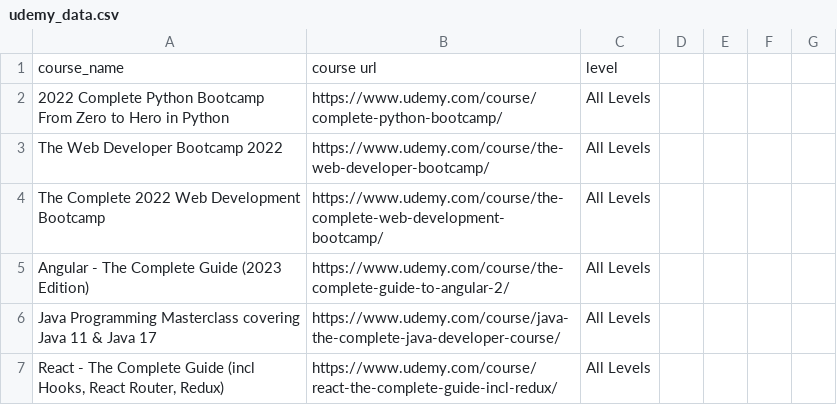
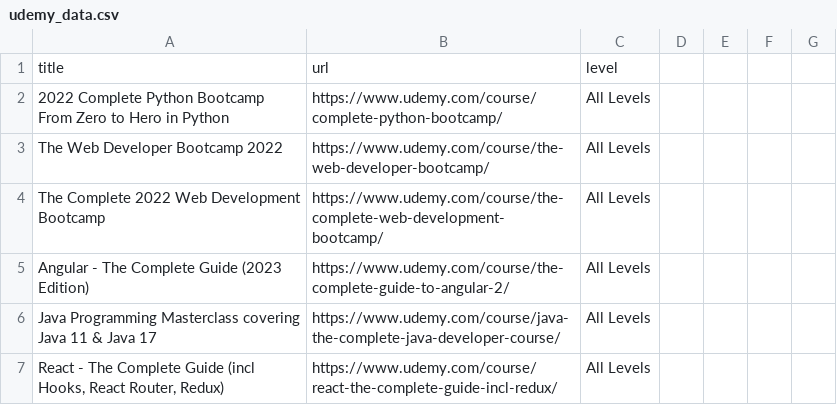
Before and after one commit to sudipta-9/Smart-Education-System, a CSV file: backend/public/udemy_data.csv, drawn as a sheet; only a part is shown; removed rows and columns are numbered as before the commit, all else as after; the diff names each change by its address in the sheet, - before the commit and + after, or states it on an @@ line.

```diff
--- a/backend/public/udemy_data.csv
+++ b/backend/public/udemy_data.csv
-row 1: course_name | course url | level
+row 1: title | url | level
```
Also changed, not shown: 1 other file.
